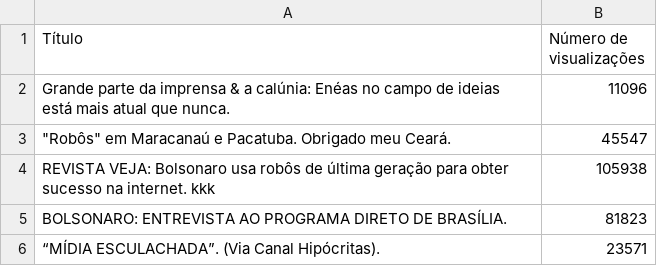
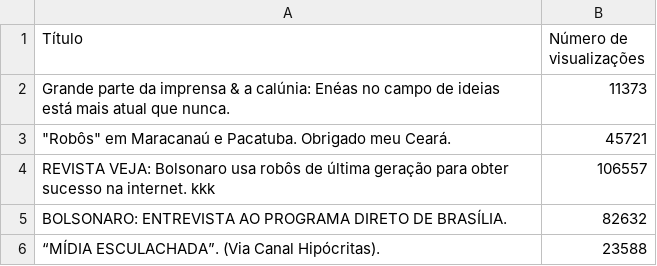
Before and after one commit to resocie/youtube-data-monitor, a CSV file: channel_videos/Jair Bolsonaro.csv, drawn as a sheet.

```diff
--- a/channel_videos/Jair Bolsonaro.csv
+++ b/channel_videos/Jair Bolsonaro.csv
@@ -1,6 +1,6 @@
 "Título","Número de visualizações"
-"Grande parte da imprensa & a calúnia: Enéas no campo de ideias está mais atual que nunca.","11096"
-"""Robôs"" em Maracanaú e Pacatuba. Obrigado meu Ceará.","45547"
-"REVISTA VEJA: Bolsonaro usa robôs de última geração para obter sucesso na internet. kkk","105938"
-"BOLSONARO: ENTREVISTA AO PROGRAMA DIRETO DE BRASÍLIA.","81823"
-"“MÍDIA ESCULACHADA”. (Via Canal Hipócritas).","23571"
+"Grande parte da imprensa & a calúnia: Enéas no campo de ideias está mais atual que nunca.","11373"
+"""Robôs"" em Maracanaú e Pacatuba. Obrigado meu Ceará.","45721"
+"REVISTA VEJA: Bolsonaro usa robôs de última geração para obter sucesso na internet. kkk","106557"
+"BOLSONARO: ENTREVISTA AO PROGRAMA DIRETO DE BRASÍLIA.","82632"
+"“MÍDIA ESCULACHADA”. (Via Canal Hipócritas).","23588"
```
Also changed, not shown: channel_videos/Michel Temer.csv, channel_videos/Movimento Agora.csv, 11 other files.
